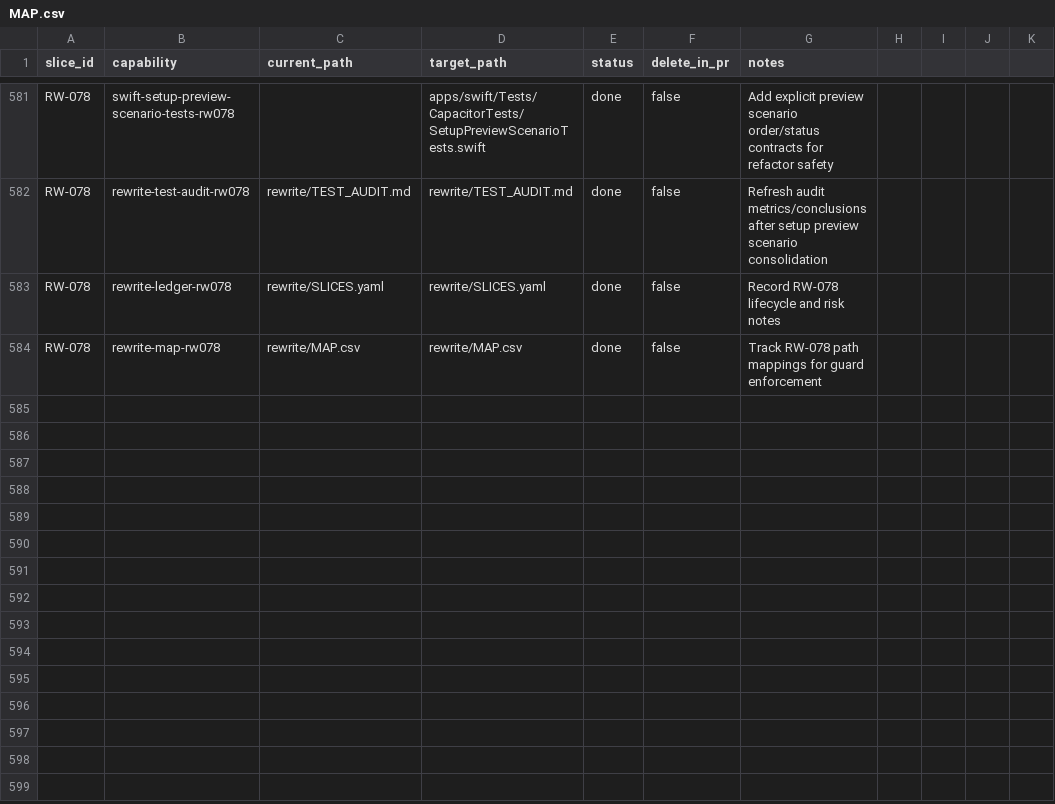
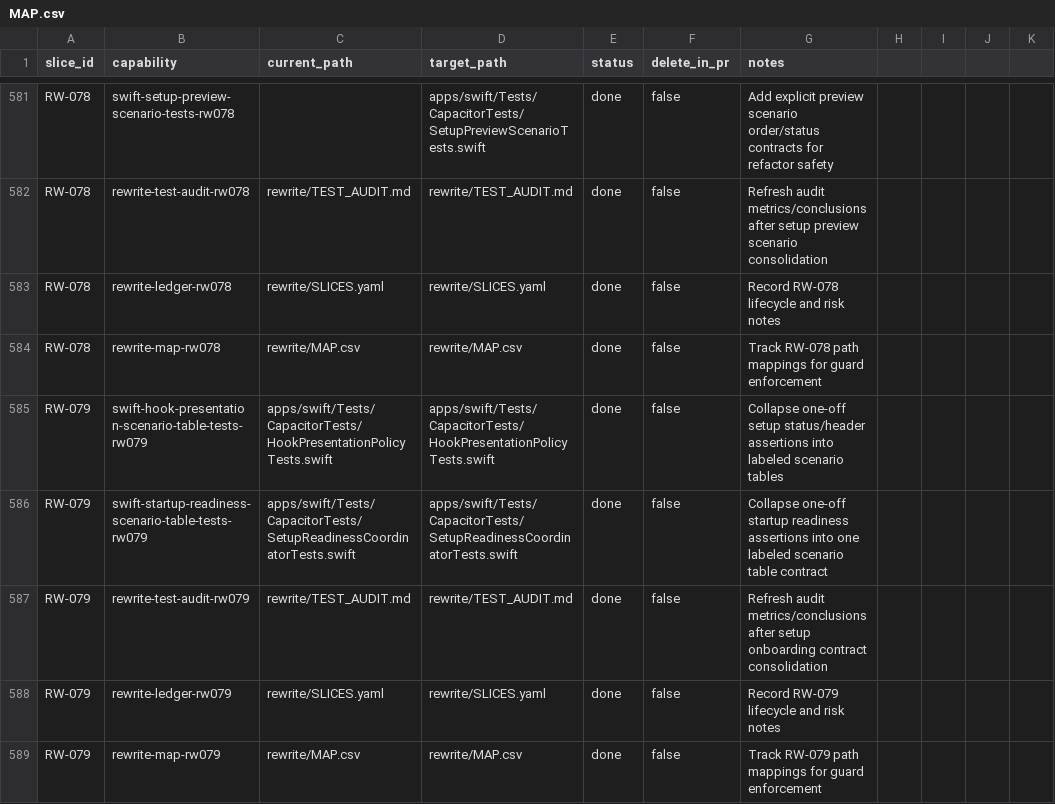
Before and after one commit to petekp/capacitor, a CSV file: rewrite/MAP.csv, drawn as a sheet; only a part is shown, gaps mark what is left out.

Commit message:
test(swift): complete RW-079 setup onboarding scenario-table contracts

```diff
--- a/rewrite/MAP.csv
+++ b/rewrite/MAP.csv
@@ -584 +584,6 @@ RW-078,rewrite-ledger-rw078,rewrite/SLICES.yaml,rewrite/SLICES.yaml,done,false,R
 RW-078,rewrite-map-rw078,rewrite/MAP.csv,rewrite/MAP.csv,done,false,Track RW-078 path mappings for guard enforcement
+RW-079,swift-hook-presentation-scenario-table-tests-rw079,apps/swift/Tests/CapacitorTests/HookPresentationPolicyTests.swift,apps/swift/Tests/CapacitorTests/HookPresentationPolicyTests.swift,done,false,Collapse one-off setup status/header assertions into labeled scenario tables
+RW-079,swift-startup-readiness-scenario-table-tests-rw079,apps/swift/Tests/CapacitorTests/SetupReadinessCoordinatorTests.swift,apps/swift/Tests/CapacitorTests/SetupReadinessCoordinatorTests.swift,done,false,Collapse one-off startup readiness assertions into one labeled scenario table contract
+RW-079,rewrite-test-audit-rw079,rewrite/TEST_AUDIT.md,rewrite/TEST_AUDIT.md,done,false,Refresh audit metrics/conclusions after setup onboarding contract consolidation
+RW-079,rewrite-ledger-rw079,rewrite/SLICES.yaml,rewrite/SLICES.yaml,done,false,Record RW-079 lifecycle and risk notes
+RW-079,rewrite-map-rw079,rewrite/MAP.csv,rewrite/MAP.csv,done,false,Track RW-079 path mappings for guard enforcement
```
Also changed, not shown: 4 other files.
